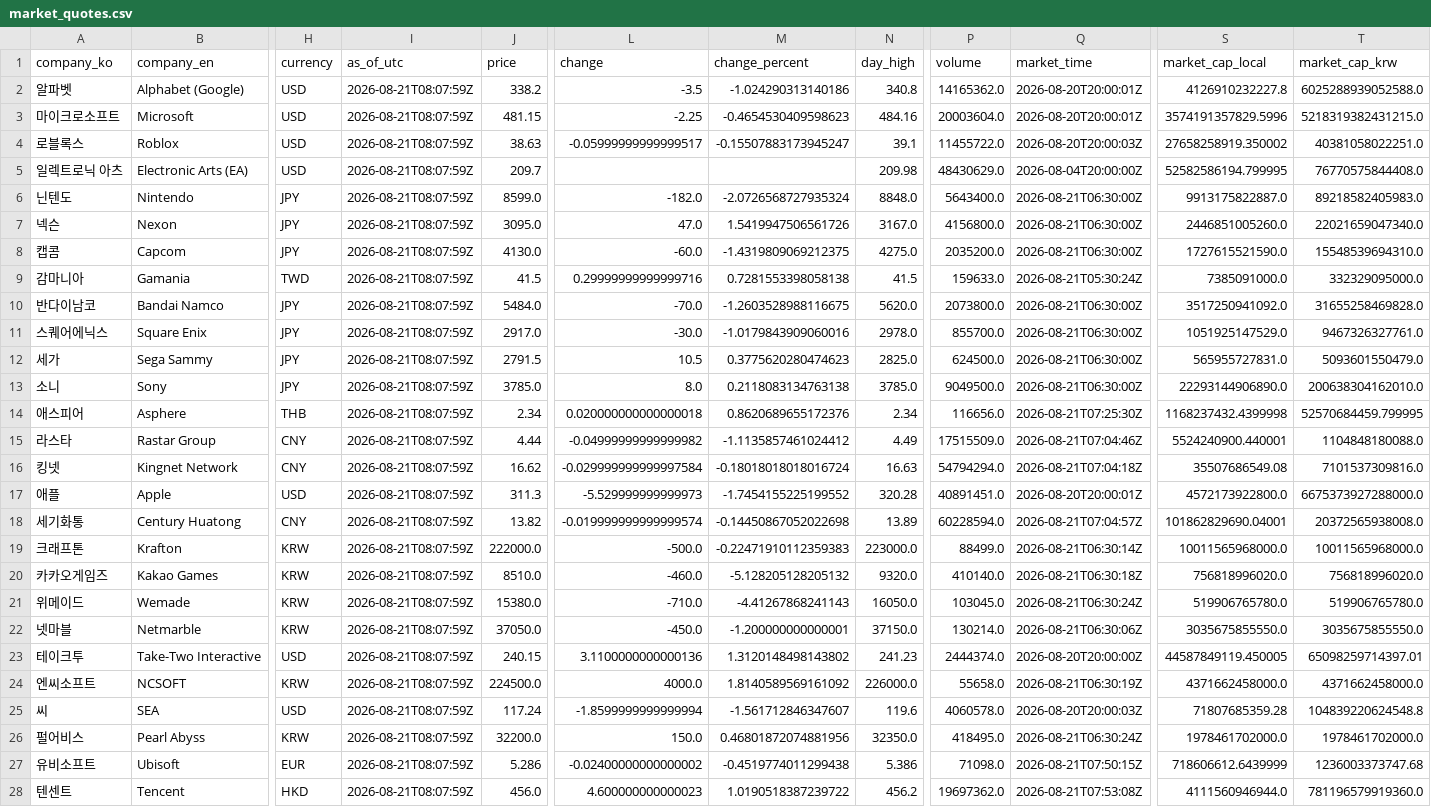
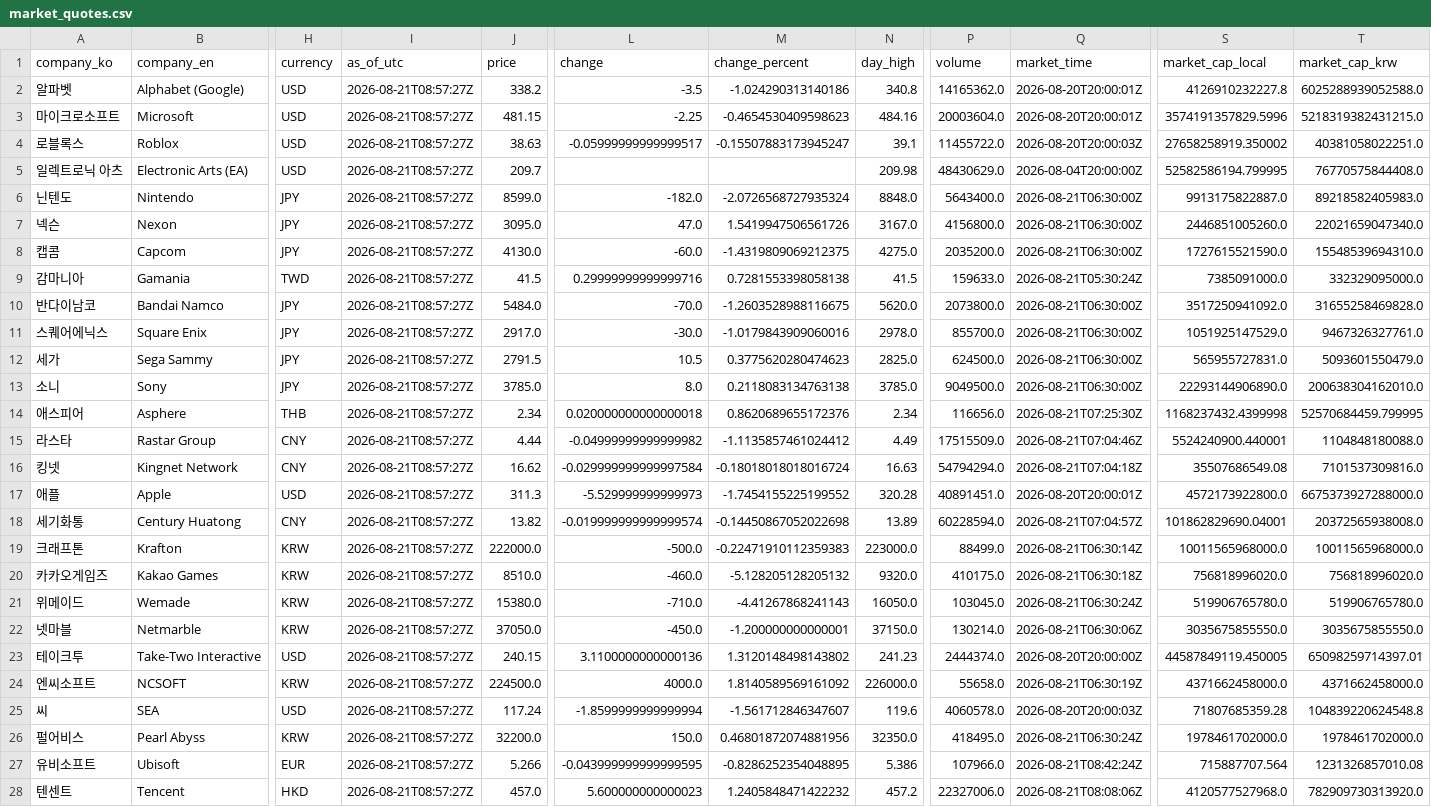
Before and after one commit to NK-rbdautobot/global-game-stock-dashboard, a CSV file: docs/data/market_quotes.csv, drawn as a sheet; only a part is shown, gaps mark what is left out; the diff covers the shown part only; the diff names each change by its address in the sheet, - before the commit and + after, or states it on an @@ line.

```diff
--- a/docs/data/market_quotes.csv
+++ b/docs/data/market_quotes.csv
-I2:I28 (as_of_utc): 2026-08-21T08:07:59Z
+I2:I28 (as_of_utc): 2026-08-21T08:57:27Z
-P20 (volume): 410140.0
+P20 (volume): 410175.0
-J27 (price): 5.286
+J27 (price): 5.266
-L27 (change): -0.02400000000000002
+L27 (change): -0.043999999999999595
-M27 (change_percent): -0.4519774011299438
+M27 (change_percent): -0.8286252354048895
-P27 (volume): 71098.0
+P27 (volume): 107966.0
-Q27 (market_time): 2026-08-21T07:50:15Z
+Q27 (market_time): 2026-08-21T08:42:24Z
-S27 (market_cap_local): 718606612.6439999
+S27 (market_cap_local): 715887707.564
-T27 (market_cap_krw): 1236003373747.68
+T27 (market_cap_krw): 1231326857010.08
-J28 (price): 456.0
+J28 (price): 457.0
-L28 (change): 4.600000000000023
+L28 (change): 5.600000000000023
-M28 (change_percent): 1.0190518387239722
+M28 (change_percent): 1.2405848471422232
-N28 (day_high): 456.2
+N28 (day_high): 457.2
-P28 (volume): 19697362.0
+P28 (volume): 22327006.0
-Q28 (market_time): 2026-08-21T07:53:08Z
+Q28 (market_time): 2026-08-21T08:08:06Z
-S28 (market_cap_local): 4111560946944.0
+S28 (market_cap_local): 4120577527968.0
-T28 (market_cap_krw): 781196579919360.0
+T28 (market_cap_krw): 782909730313920.0
```
Also changed, not shown: 13 edited cells elsewhere in this file, 2 other files.
